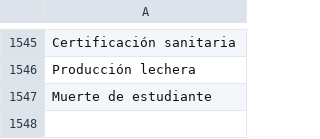
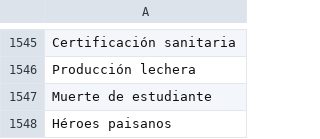
Before and after one commit to thelonious9/capturanotas, a CSV file: Tema.csv, drawn as a sheet; only a part is shown, gaps mark what is left out; the diff names each change by its address in the sheet, - before the commit and + after, or states it on an @@ line.

Commit message:
Actualización de temas

```diff
--- a/Tema.csv
+++ b/Tema.csv
+row 1548: Héroes paisanos
```
